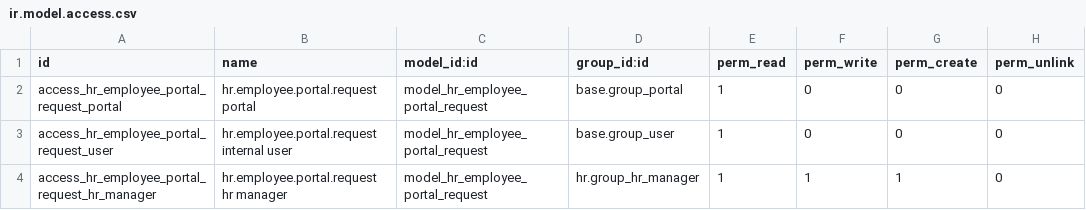
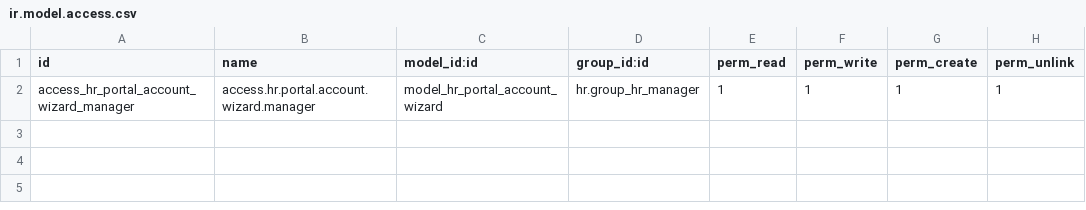
Before and after one commit to zawrayz/odoo-hr-system, a CSV file: hr_employee_portal/security/ir.model.access.csv, drawn as a sheet.

Commit message:
Prepare HR portal for employee rollout

```diff
--- a/hr_employee_portal/security/ir.model.access.csv
+++ b/hr_employee_portal/security/ir.model.access.csv
@@ -1,4 +1,2 @@
 id,name,model_id:id,group_id:id,perm_read,perm_write,perm_create,perm_unlink
-access_hr_employee_portal_request_portal,hr.employee.portal.request portal,model_hr_employee_portal_request,base.group_portal,1,0,0,0
-access_hr_employee_portal_request_user,hr.employee.portal.request internal user,model_hr_employee_portal_request,base.group_user,1,0,0,0
-access_hr_employee_portal_request_hr_manager,hr.employee.portal.request hr manager,model_hr_employee_portal_request,hr.group_hr_manager,1,1,1,0
+access_hr_portal_account_wizard_manager,access.hr.portal.account.wizard.manager,model_hr_portal_account_wizard,hr.group_hr_manager,1,1,1,1
```
Also changed, not shown: 13 other files.
